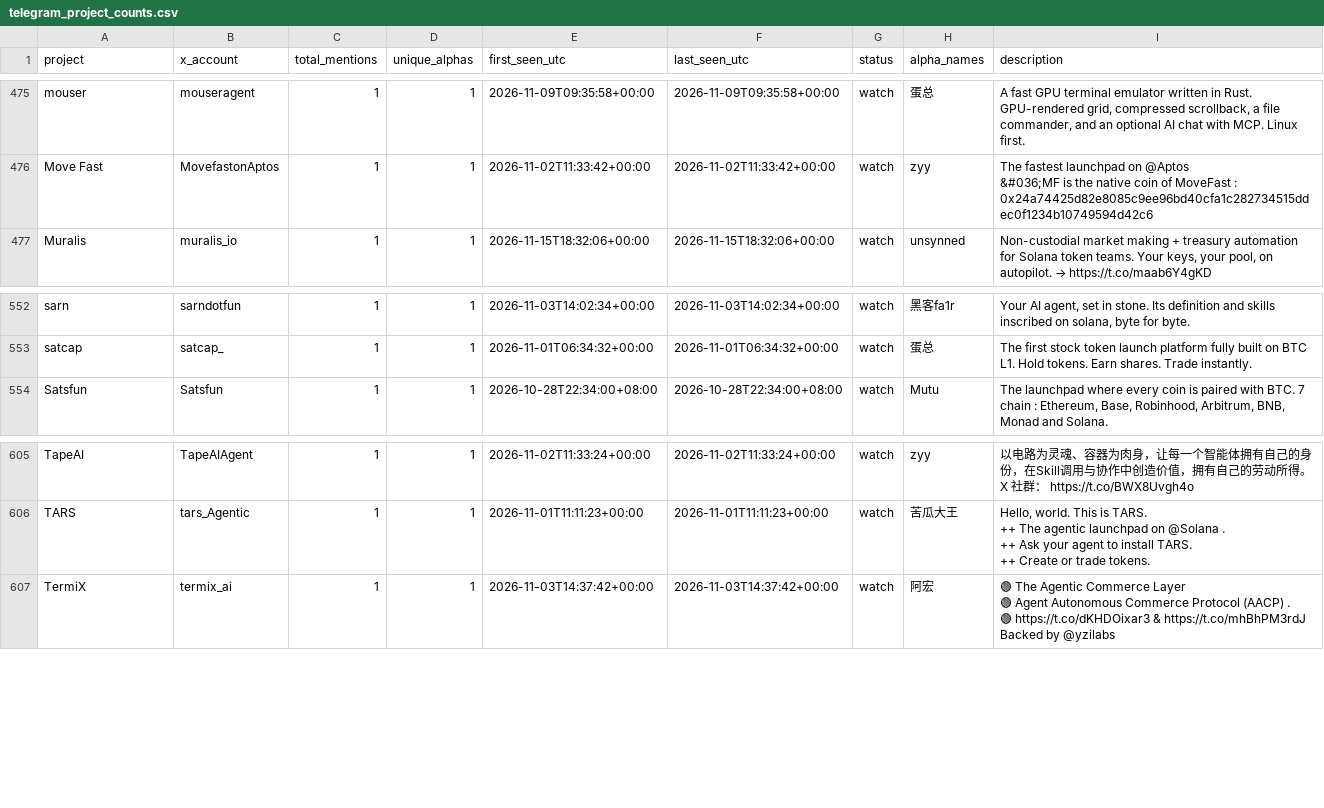
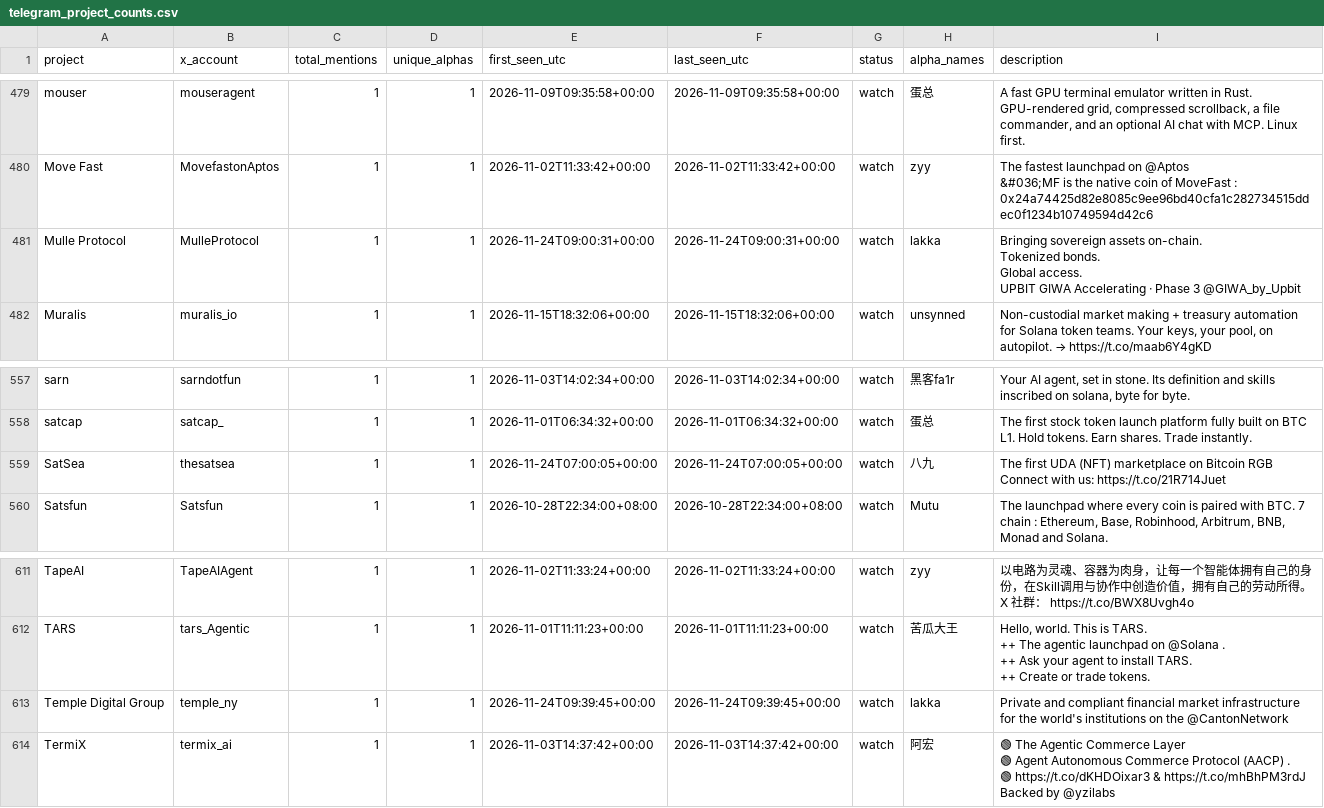
Before and after one commit to llzzqq111/alpha-monitor, a CSV file: telegram_project_counts.csv, drawn as a sheet; only a part is shown, gaps mark what is left out; the diff covers the shown part only.

```diff
--- a/telegram_project_counts.csv
+++ b/telegram_project_counts.csv
@@ -874,2 +880,7 @@ Move Fast,MovefastonAptos,1,1,2026-11-02T11:33:42+00:00,2026-11-02T11:33:42+00:0
 &#036;MF is the native coin of MoveFast : 0x24a74425d82e8085c9ee96bd40cfa1c282734515ddec0f1234b10749594d42c6"
+Mulle Protocol,MulleProtocol,1,1,2026-11-24T09:00:31+00:00,2026-11-24T09:00:31+00:00,watch,lakka,"Bringing sovereign assets on-chain.
+Tokenized bonds.
+Global access.
+
+UPBIT GIWA Accelerating · Phase 3 @GIWA_by_Upbit"
 Muralis,muralis_io,1,1,2026-11-15T18:32:06+00:00,2026-11-15T18:32:06+00:00,watch,unsynned,"Non-custodial market making + treasury automation for Solana token teams. Your keys, your pool, on autopilot. → https://t.co/maab6Y4gKD"
@@ -1003,2 +1014,5 @@ sarn,sarndotfun,1,1,2026-11-03T14:02:34+00:00,2026-11-03T14:02:34+00:00,watch,
 satcap,satcap_,1,1,2026-11-01T06:34:32+00:00,2026-11-01T06:34:32+00:00,watch,蛋总,The first stock token launch platform fully built on BTC L1. Hold tokens. Earn shares. Trade instantly.
+SatSea,thesatsea,1,1,2026-11-24T07:00:05+00:00,2026-11-24T07:00:05+00:00,watch,八九,"The first UDA (NFT) marketplace on Bitcoin RGB
+
+Connect with us: https://t.co/21R714Juet"
 Satsfun,Satsfun,1,1,2026-10-28T22:34:00+08:00,2026-10-28T22:34:00+08:00,watch,Mutu,"The launchpad where every coin is paired with BTC. 7 chain : Ethereum, Base, Robinhood, Arbitrum, BNB, Monad and Solana."
@@ -1111,2 +1125,3 @@ TARS,tars_Agentic,1,1,2026-11-01T11:11:23+00:00,2026-11-01T11:11:23+00:00,watch,
 ++ Create or trade tokens."
+Temple Digital Group,temple_ny,1,1,2026-11-24T09:39:45+00:00,2026-11-24T09:39:45+00:00,watch,lakka,Private and compliant financial market infrastructure for the world's institutions on the @CantonNetwork
 TermiX,termix_ai,1,1,2026-11-03T14:37:42+00:00,2026-11-03T14:37:42+00:00,watch,阿宏,"🟢 The Agentic Commerce Layer
```
Also changed, not shown: 8 added rows, 4 removed rows and 6 edited cells elsewhere in this file, 5 other files.
